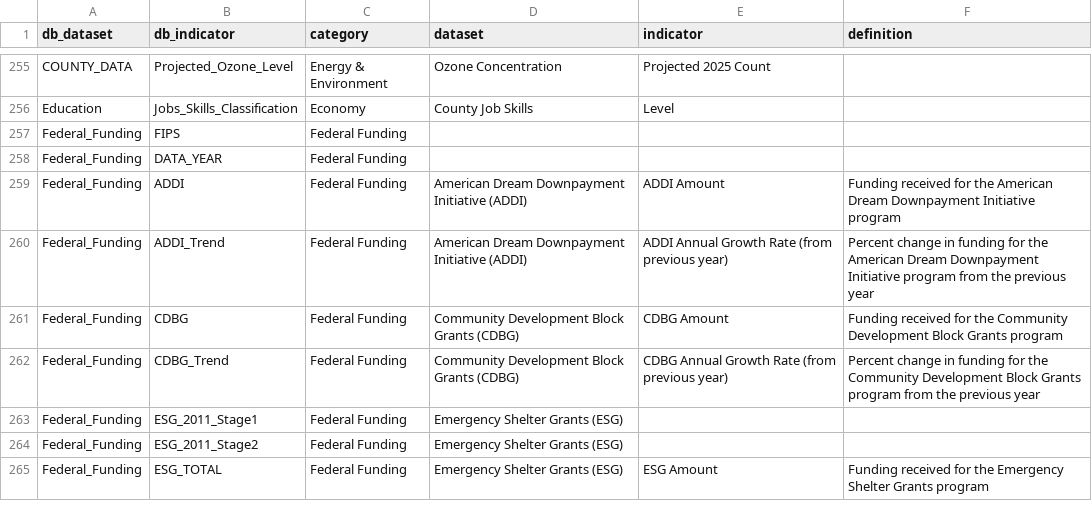
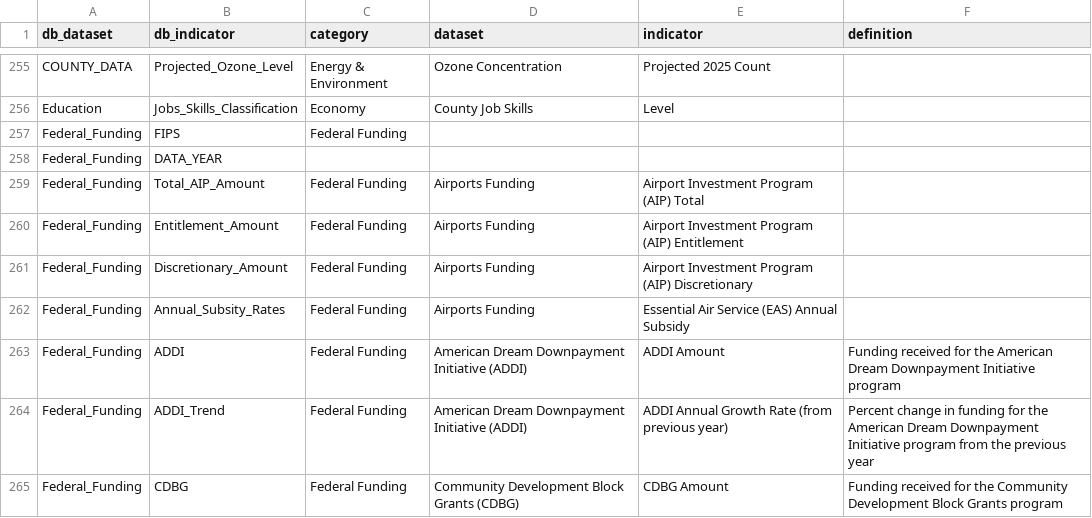
Before and after one commit to nikAleksandr/CIC, a TSV file: data/database_crosswalk.tsv, drawn as a sheet; only a part is shown, gaps mark what is left out; the shorter side is filled out with more unchanged rows; the diff covers the shown part only.

```diff
--- a/data/database_crosswalk.tsv
+++ b/data/database_crosswalk.tsv
@@ -257,3 +257,7 @@ Education	Jobs_Skills_Classification	Economy	County Job Skills	Level
 Federal_Funding	FIPS	Federal Funding			
-Federal_Funding	DATA_YEAR	Federal Funding			
+Federal_Funding	DATA_YEAR				
+Federal_Funding	Total_AIP_Amount	Federal Funding	Airports Funding	Airport Investment Program (AIP) Total	
+Federal_Funding	Entitlement_Amount	Federal Funding	Airports Funding	Airport Investment Program (AIP) Entitlement	
+Federal_Funding	Discretionary_Amount	Federal Funding	Airports Funding	Airport Investment Program (AIP) Discretionary	
+Federal_Funding	Annual_Subsity_Rates	Federal Funding	Airports Funding	Essential Air Service (EAS) Annual Subsidy	
 Federal_Funding	ADDI	Federal Funding	American Dream Downpayment Initiative (ADDI)	ADDI Amount	Funding received for the American Dream Downpayment Initiative program
```
Also changed, not shown: 17 added rows and 4 edited cells elsewhere in this file, 2 other files.
